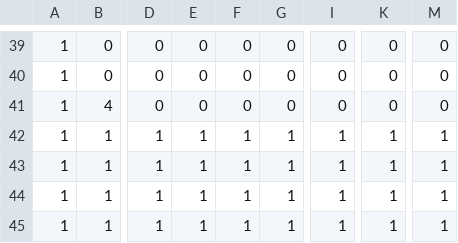
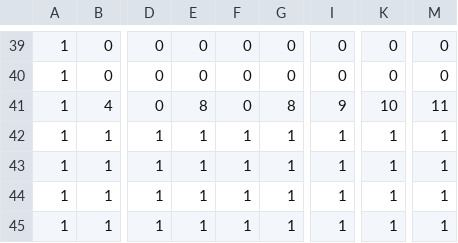
Before and after one commit to takayoshimiyazaki/rukino, a CSV file: map2.csv, drawn as a sheet; only a part is shown, gaps mark what is left out; the diff names each change by its address in the sheet, - before the commit and + after, or states it on an @@ line.

```diff
--- a/map2.csv
+++ b/map2.csv
-E41: 0
+E41: 8
-G41: 0
+G41: 8
-I41: 0
+I41: 9
-K41: 0
+K41: 10
-M41: 0
+M41: 11
```
Also changed, not shown: 2 other files.
